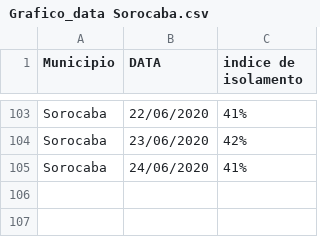
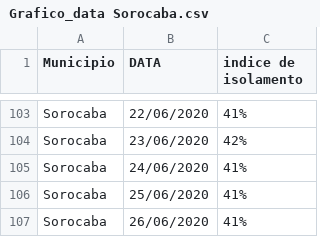
Before and after one commit to evertonenrico/covid-sor, a CSV file: Grafico_data Sorocaba.csv, drawn as a sheet; only a part is shown, gaps mark what is left out.

Commit message:
Update Grafico_data Sorocaba.csv

```diff
--- a/Grafico_data Sorocaba.csv
+++ b/Grafico_data Sorocaba.csv
@@ -105 +105,3 @@ Sorocaba;23/06/2020;42%
 Sorocaba;24/06/2020;41%
+Sorocaba;25/06/2020;41%
+Sorocaba;26/06/2020;41%
```
